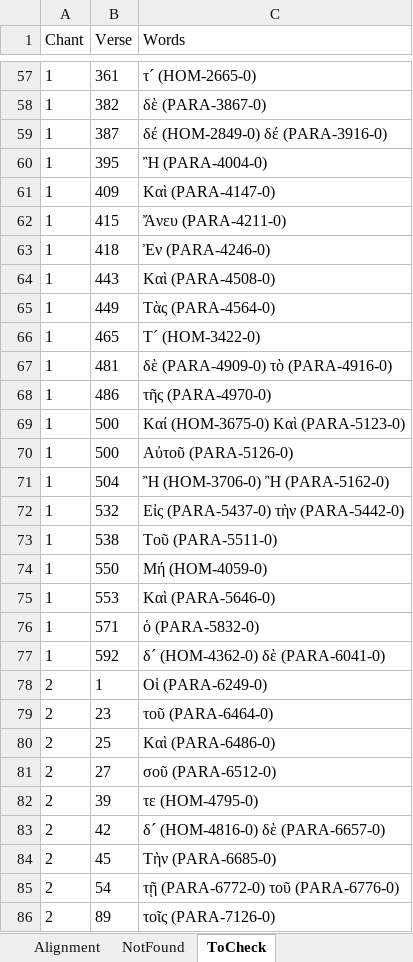
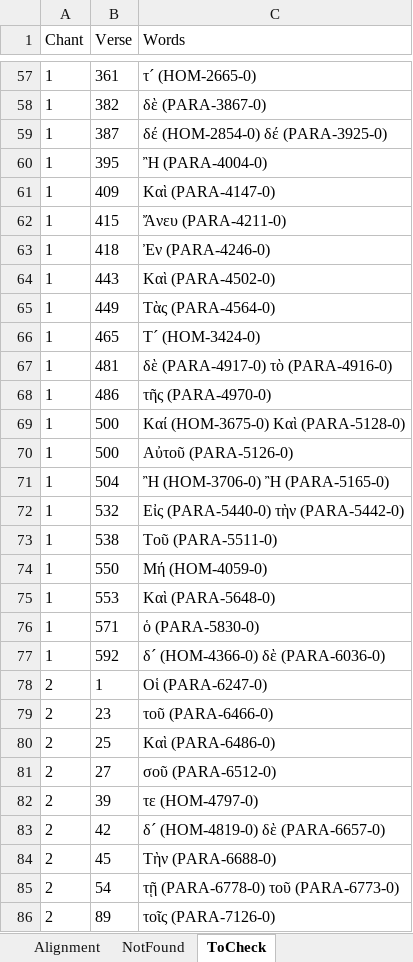
Before and after one commit to szenzaro/iliad-data-packer, an Excel workbook: data/ScholieAlignment.xlsx, sheet ToCheck, drawn as a sheet; only a part is shown, gaps mark what is left out; values as stored, in another font and other column widths than the file's, no borders; the diff covers the shown part only; the diff names each change by its address in the sheet, - before the commit and + after, or states it on an @@ line.

```diff
--- a/data/ScholieAlignment.xlsx (sheet ToCheck)
+++ b/data/ScholieAlignment.xlsx (sheet ToCheck)
-C59 (Words): δέ (HOM-2849-0) δέ (PARA-3916-0)
+C59 (Words): δέ (HOM-2854-0) δέ (PARA-3925-0)
-C64 (Words): Καὶ (PARA-4508-0)
+C64 (Words): Καὶ (PARA-4502-0)
-C66 (Words): Τ´ (HOM-3422-0)
+C66 (Words): Τ´ (HOM-3424-0)
-C67 (Words): δὲ (PARA-4909-0) τὸ (PARA-4916-0)
+C67 (Words): δὲ (PARA-4917-0) τὸ (PARA-4916-0)
-C69 (Words): Καί (HOM-3675-0) Καὶ (PARA-5123-0)
+C69 (Words): Καί (HOM-3675-0) Καὶ (PARA-5128-0)
-C71 (Words): Ἢ (HOM-3706-0) Ἢ (PARA-5162-0)
+C71 (Words): Ἢ (HOM-3706-0) Ἢ (PARA-5165-0)
-C72 (Words): Εἰς (PARA-5437-0) τὴν (PARA-5442-0)
+C72 (Words): Εἰς (PARA-5440-0) τὴν (PARA-5442-0)
-C75 (Words): Καὶ (PARA-5646-0)
+C75 (Words): Καὶ (PARA-5648-0)
-C76 (Words): ὁ (PARA-5832-0)
+C76 (Words): ὁ (PARA-5830-0)
-C77 (Words): δ´ (HOM-4362-0) δὲ (PARA-6041-0)
+C77 (Words): δ´ (HOM-4366-0) δὲ (PARA-6036-0)
-C78 (Words): Οἱ (PARA-6249-0)
+C78 (Words): Οἱ (PARA-6247-0)
-C79 (Words): τοῦ (PARA-6464-0)
+C79 (Words): τοῦ (PARA-6466-0)
-C82 (Words): τε (HOM-4795-0)
+C82 (Words): τε (HOM-4797-0)
-C83 (Words): δ´ (HOM-4816-0) δὲ (PARA-6657-0)
+C83 (Words): δ´ (HOM-4819-0) δὲ (PARA-6657-0)
-C84 (Words): Τὴν (PARA-6685-0)
+C84 (Words): Τὴν (PARA-6688-0)
-C85 (Words): τῇ (PARA-6772-0) τοῦ (PARA-6776-0)
+C85 (Words): τῇ (PARA-6778-0) τοῦ (PARA-6773-0)
```
Also changed, not shown: 30 added rows, 1 removed row and 112 edited cells elsewhere in this sheet, sheet Alignment, sheet NotFound, data/Vocabulaire_Genavensis.xlsx, 5 other files.
